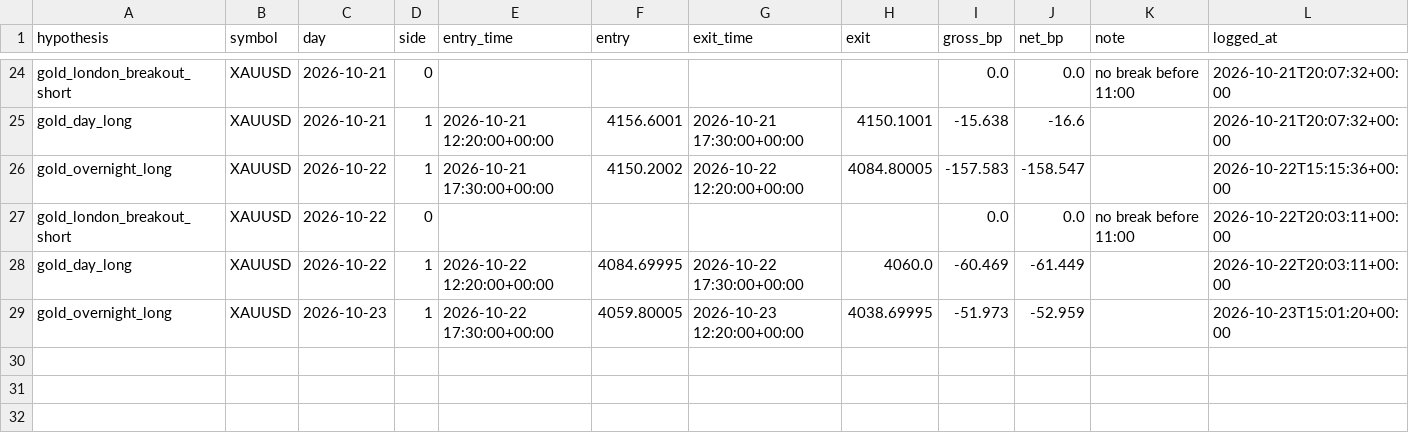
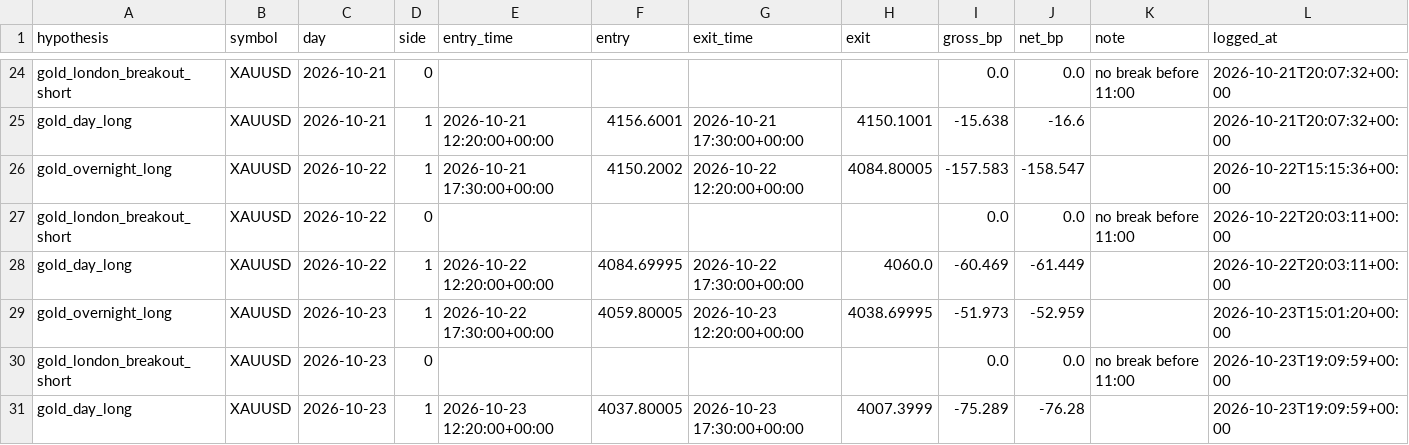
Before and after one commit to sobhansbp/Trade-, a CSV file: journal/forward_tests.csv, drawn as a sheet; only a part is shown, gaps mark what is left out; the diff names each change by its address in the sheet, - before the commit and + after, or states it on an @@ line.

```diff
--- a/journal/forward_tests.csv
+++ b/journal/forward_tests.csv
+row 30: gold_london_breakout_short | XAUUSD | 2026-10-23 | 0 |  |  |  |  | 0.0 | 0.0 | no break before 11:00 | 2026-10-23T19:09:59+00:00
+row 31: gold_day_long | XAUUSD | 2026-10-23 | 1 | 2026-10-23 12:20:00+00:00 | 4037.80005 | 2026-10-23 17:30:00+00:00 | 4007.3999 | -75.289 | -76.28 |  | 2026-10-23T19:09:59+00:00
```
Also changed, not shown: journal/news_scores.csv, journal/paper_equity.csv, 4 other files.
